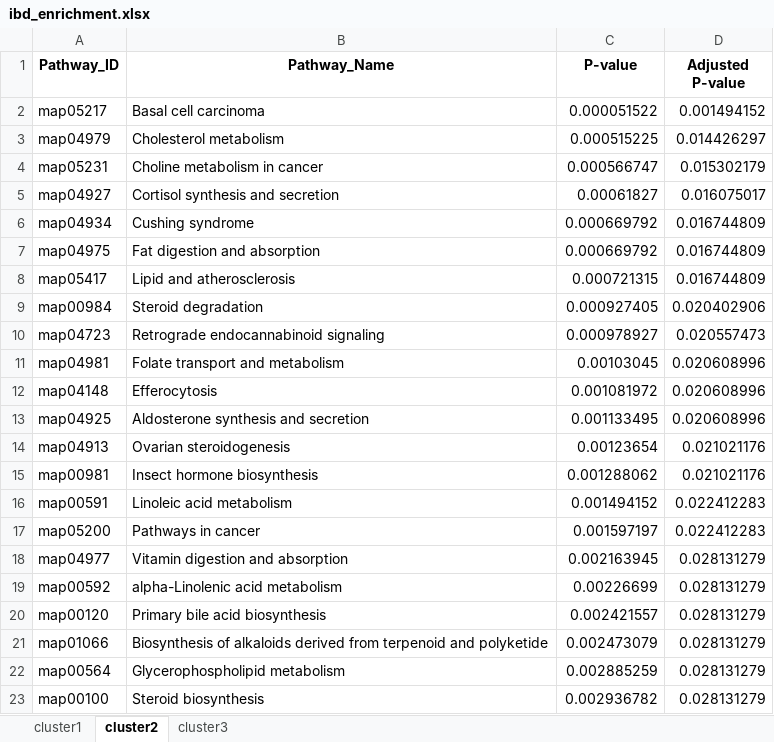
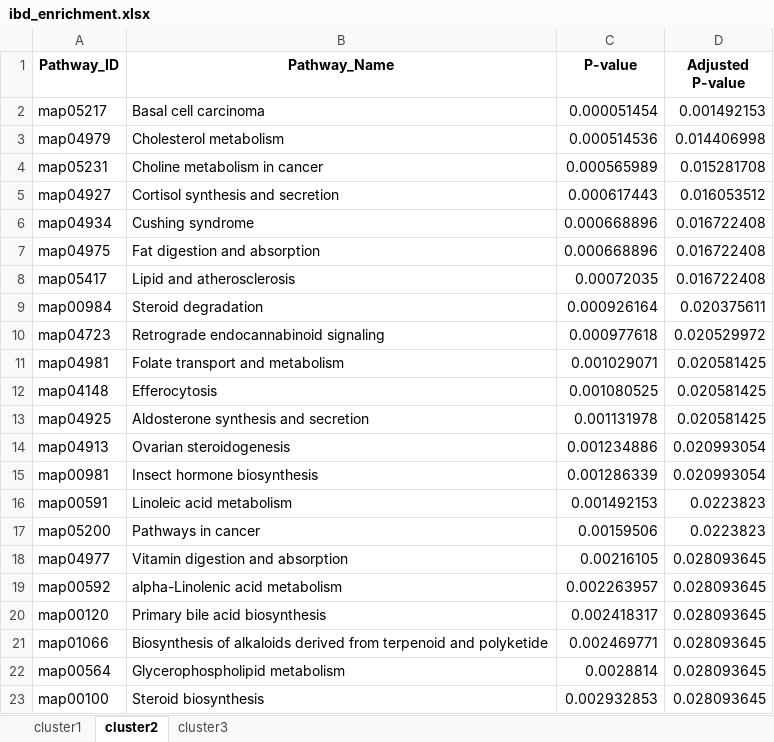
Before and after one commit to FrederickHuangLin/MetVAE-Code-Archive, an Excel workbook: results/outputs/ibd/ibd_enrichment.xlsx, sheet cluster2, drawn as a sheet; only a part is shown; values as stored, in another font and other column widths than the file's, no borders; the diff covers the shown part only; the diff names each change by its address in the sheet, - before the commit and + after, or states it on an @@ line.

```diff
--- a/results/outputs/ibd/ibd_enrichment.xlsx (sheet cluster2)
+++ b/results/outputs/ibd/ibd_enrichment.xlsx (sheet cluster2)
-C2 (P-value): 0.000051522
+C2 (P-value): 0.000051454
-D2 (Adjusted P-value): 0.001494152
+D2 (Adjusted P-value): 0.001492153
-C3 (P-value): 0.000515225
+C3 (P-value): 0.000514536
-D3 (Adjusted P-value): 0.014426297
+D3 (Adjusted P-value): 0.014406998
-C4 (P-value): 0.000566747
+C4 (P-value): 0.000565989
-D4 (Adjusted P-value): 0.015302179
+D4 (Adjusted P-value): 0.015281708
-C5 (P-value): 0.00061827
+C5 (P-value): 0.000617443
-D5 (Adjusted P-value): 0.016075017
+D5 (Adjusted P-value): 0.016053512
-C6:C7 (P-value): 0.000669792
+C6:C7 (P-value): 0.000668896
-D6:D8 (Adjusted P-value): 0.016744809
+D6:D8 (Adjusted P-value): 0.016722408
-C8 (P-value): 0.000721315
+C8 (P-value): 0.00072035
-C9 (P-value): 0.000927405
+C9 (P-value): 0.000926164
-D9 (Adjusted P-value): 0.020402906
+D9 (Adjusted P-value): 0.020375611
-C10 (P-value): 0.000978927
+C10 (P-value): 0.000977618
-D10 (Adjusted P-value): 0.020557473
+D10 (Adjusted P-value): 0.020529972
-C11 (P-value): 0.00103045
+C11 (P-value): 0.001029071
-D11:D13 (Adjusted P-value): 0.020608996
+D11:D13 (Adjusted P-value): 0.020581425
-C12 (P-value): 0.001081972
+C12 (P-value): 0.001080525
-C13 (P-value): 0.001133495
+C13 (P-value): 0.001131978
-C14 (P-value): 0.00123654
+C14 (P-value): 0.001234886
-D14:D15 (Adjusted P-value): 0.021021176
+D14:D15 (Adjusted P-value): 0.020993054
-C15 (P-value): 0.001288062
+C15 (P-value): 0.001286339
-C16 (P-value): 0.001494152
+C16 (P-value): 0.001492153
-D16:D17 (Adjusted P-value): 0.022412283
+D16:D17 (Adjusted P-value): 0.0223823
-C17 (P-value): 0.001597197
+C17 (P-value): 0.00159506
-C18 (P-value): 0.002163945
+C18 (P-value): 0.00216105
-D18:D23 (Adjusted P-value): 0.028131279
+D18:D23 (Adjusted P-value): 0.028093645
-C19 (P-value): 0.00226699
+C19 (P-value): 0.002263957
-C20 (P-value): 0.002421557
+C20 (P-value): 0.002418317
-C21 (P-value): 0.002473079
+C21 (P-value): 0.002469771
-C22 (P-value): 0.002885259
+C22 (P-value): 0.0028814
-C23 (P-value): 0.002936782
+C23 (P-value): 0.002932853
```
Also changed, not shown: 14 edited cells elsewhere in this sheet, sheet cluster3, sheet cluster1, results/outputs/ibd/ibd_pathway.xlsx, 2 other files.
